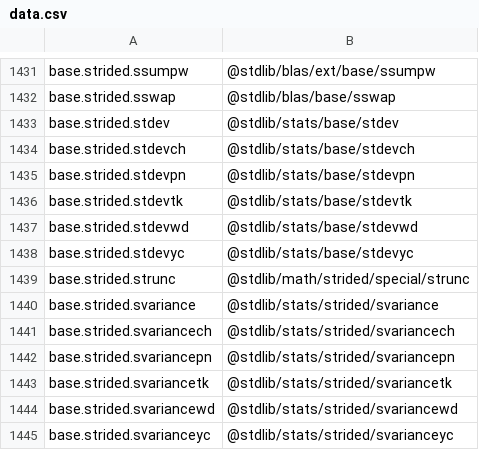
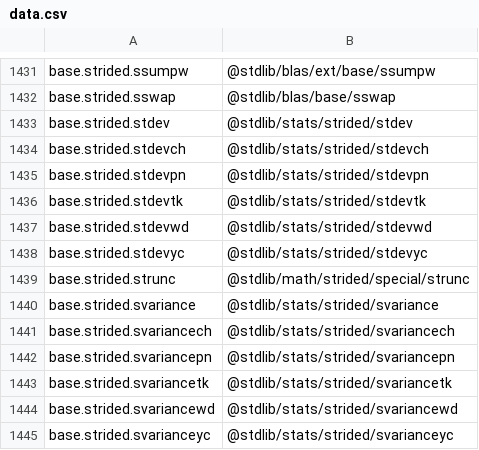
Before and after one commit to stdlib-js/namespace, a CSV file: alias2pkg/data/data.csv, drawn as a sheet; only a part is shown, gaps mark what is left out.

```diff
--- a/alias2pkg/data/data.csv
+++ b/alias2pkg/data/data.csv
@@ -1432,8 +1432,8 @@ base.strided.ssumpw,"@stdlib/blas/ext/base/ssumpw"
 base.strided.sswap,"@stdlib/blas/base/sswap"
-base.strided.stdev,"@stdlib/stats/base/stdev"
-base.strided.stdevch,"@stdlib/stats/base/stdevch"
-base.strided.stdevpn,"@stdlib/stats/base/stdevpn"
-base.strided.stdevtk,"@stdlib/stats/base/stdevtk"
-base.strided.stdevwd,"@stdlib/stats/base/stdevwd"
-base.strided.stdevyc,"@stdlib/stats/base/stdevyc"
+base.strided.stdev,"@stdlib/stats/strided/stdev"
+base.strided.stdevch,"@stdlib/stats/strided/stdevch"
+base.strided.stdevpn,"@stdlib/stats/strided/stdevpn"
+base.strided.stdevtk,"@stdlib/stats/strided/stdevtk"
+base.strided.stdevwd,"@stdlib/stats/strided/stdevwd"
+base.strided.stdevyc,"@stdlib/stats/strided/stdevyc"
 base.strided.strunc,"@stdlib/math/strided/special/strunc"
```
Also changed, not shown: alias2standalone/data/data.csv, pkg2alias/data/data.csv, 10 other files.
